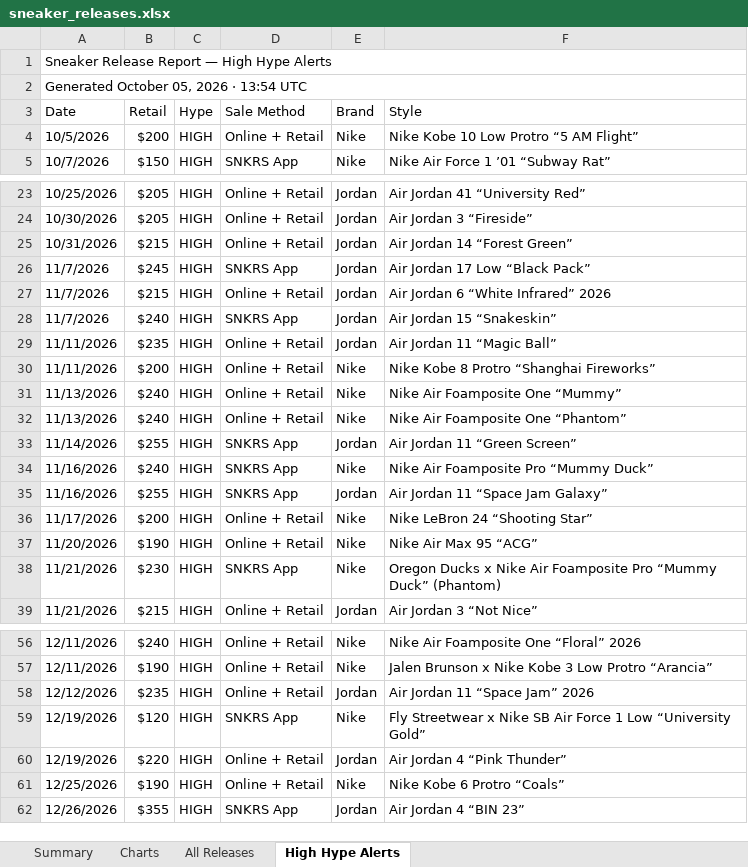
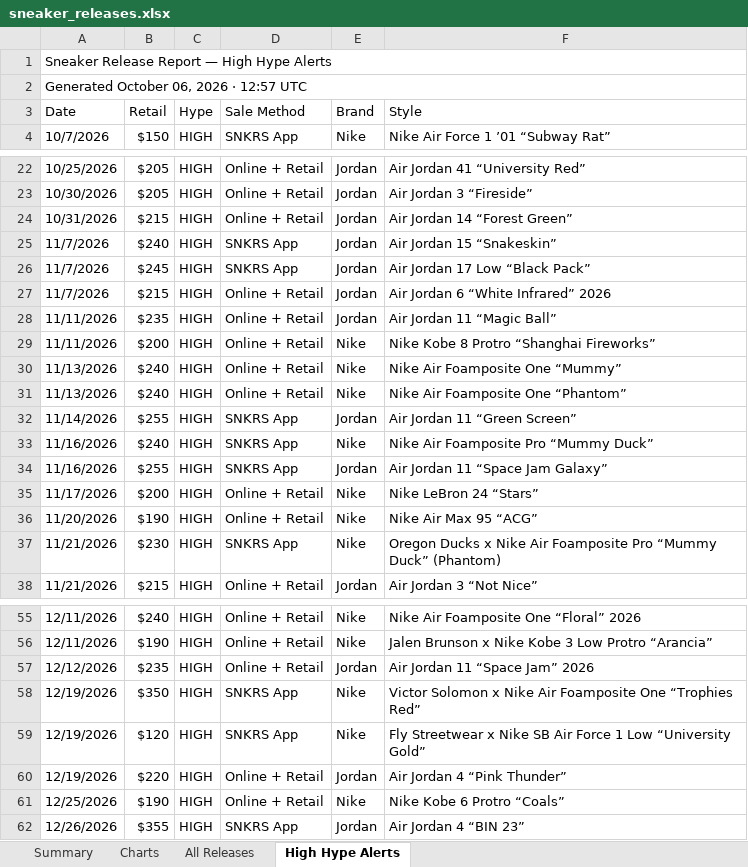
Before and after one commit to lordnader2002-sudo/Shoe-Tracker-v2, an Excel workbook: docs/data/sneaker_releases.xlsx, sheet High Hype Alerts, drawn as a sheet; only a part is shown, gaps mark what is left out; values as stored, in another font and other column widths than the file's, no cell formats; removed rows and columns are numbered as before the commit, all else as after; the diff names each change by its address in the sheet, - before the commit and + after, or states it on an @@ line.

```diff
--- a/docs/data/sneaker_releases.xlsx (sheet High Hype Alerts)
+++ b/docs/data/sneaker_releases.xlsx (sheet High Hype Alerts)
-A2 (Date): Generated October 05, 2026 · 13:54 UTC
+A2 (Date): Generated October 06, 2026 · 12:57 UTC
-row 4: 10/5/2026 | $200 | HIGH | Online + Retail | Nike | Nike Kobe 10 Low Protro “5 AM Flight”
@@ row 28 moved to row 25: 11/7/2026 @@
-F35 (Style): Nike LeBron 24 “Shooting Star”
+F35 (Style): Nike LeBron 24 “Stars”
+row 58: 12/19/2026 | $350 | HIGH | SNKRS App | Nike | Victor Solomon x Nike Air Foamposite One “Trophies Red”
```
Also changed, not shown: sheet Summary, sheet All Releases, sheet Charts, cell formats, reports/sneaker_releases.xlsx, 1 other file.
